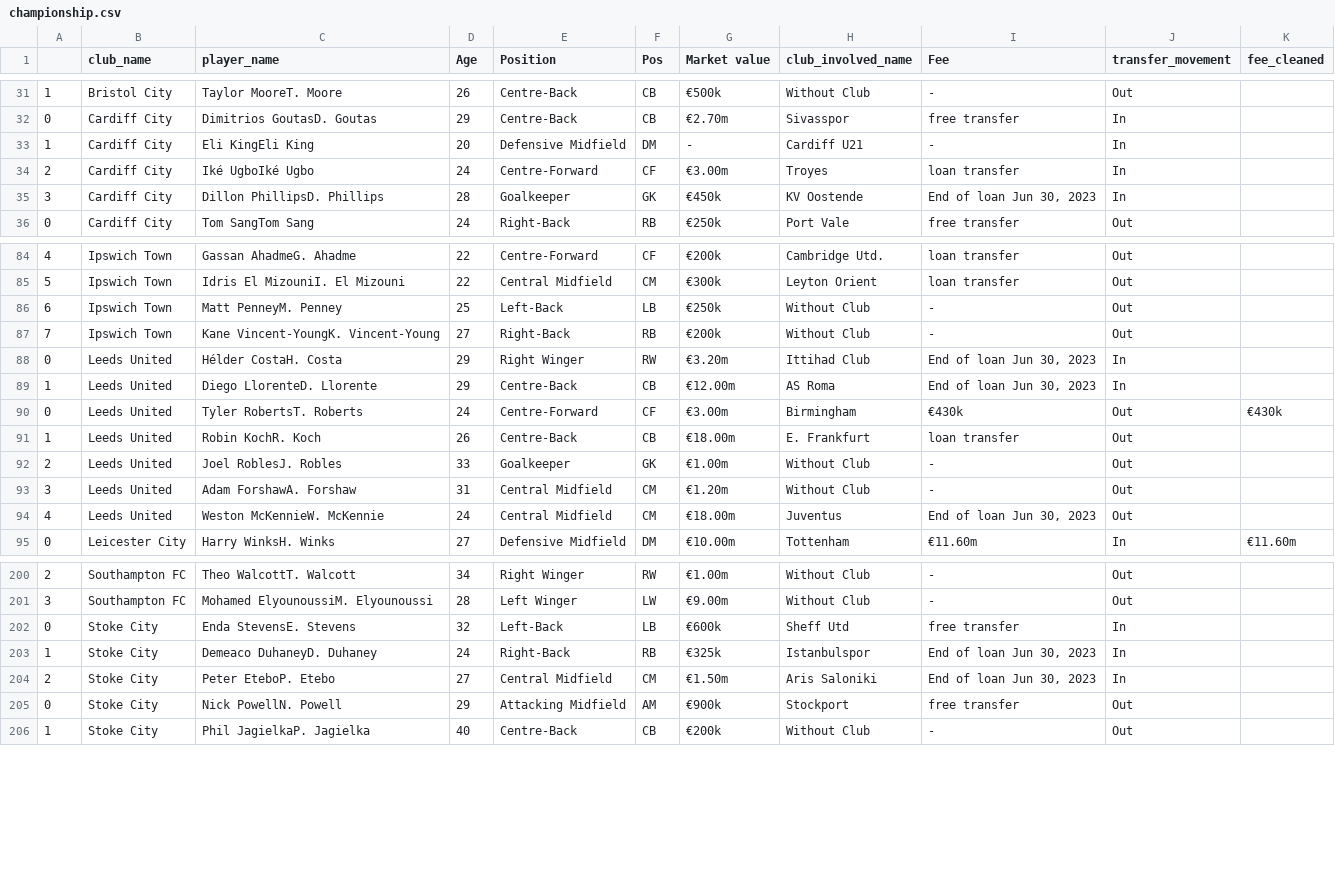
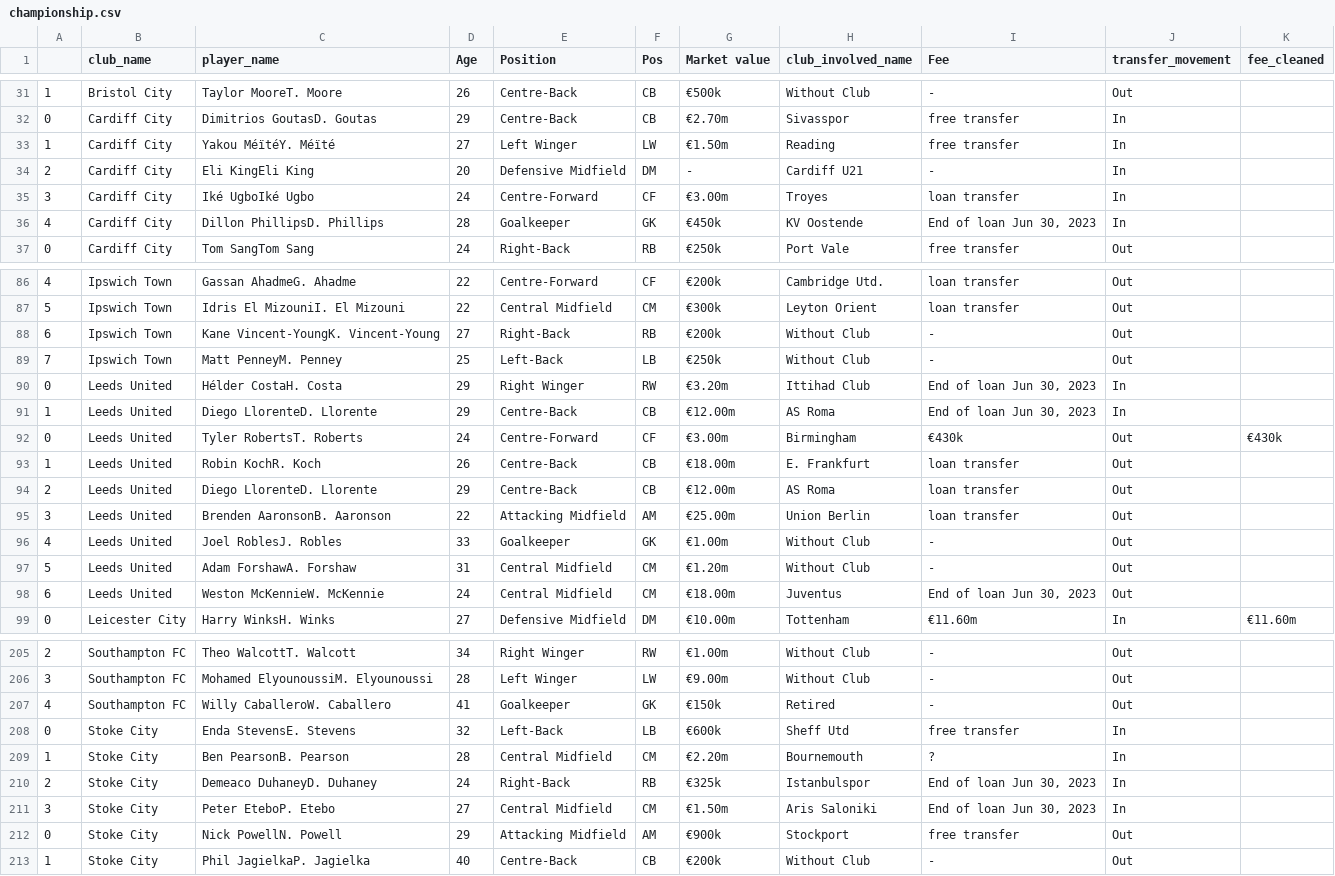
Before and after one commit to AhanPenkar/live-transfers, a CSV file: data/championship.csv, drawn as a sheet; only a part is shown, gaps mark what is left out; the diff covers the shown part only.

```diff
--- a/data/championship.csv
+++ b/data/championship.csv
@@ -32,5 +32,6 @@
 0,Cardiff City,Dimitrios GoutasD. Goutas,29,Centre-Back,CB,€2.70m,Sivasspor,free transfer,In,
-1,Cardiff City,Eli KingEli King,20,Defensive Midfield,DM,-,Cardiff U21,-,In,
-2,Cardiff City,Iké UgboIké Ugbo,24,Centre-Forward,CF,€3.00m,Troyes,loan transfer,In,
-3,Cardiff City,Dillon PhillipsD. Phillips,28,Goalkeeper,GK,€450k,KV Oostende,"End of loan Jun 30, 2023",In,
+1,Cardiff City,Yakou MéïtéY. Méïté,27,Left Winger,LW,€1.50m,Reading,free transfer,In,
+2,Cardiff City,Eli KingEli King,20,Defensive Midfield,DM,-,Cardiff U21,-,In,
+3,Cardiff City,Iké UgboIké Ugbo,24,Centre-Forward,CF,€3.00m,Troyes,loan transfer,In,
+4,Cardiff City,Dillon PhillipsD. Phillips,28,Goalkeeper,GK,€450k,KV Oostende,"End of loan Jun 30, 2023",In,
 0,Cardiff City,Tom SangTom Sang,24,Right-Back,RB,€250k,Port Vale,free transfer,Out,
@@ -85,4 +87,4 @@
 5,Ipswich Town,Idris El MizouniI. El Mizouni,22,Central Midfield,CM,€300k,Leyton Orient,loan transfer,Out,
-6,Ipswich Town,Matt PenneyM. Penney,25,Left-Back,LB,€250k,Without Club,-,Out,
-7,Ipswich Town,Kane Vincent-YoungK. Vincent-Young,27,Right-Back,RB,€200k,Without Club,-,Out,
+6,Ipswich Town,Kane Vincent-YoungK. Vincent-Young,27,Right-Back,RB,€200k,Without Club,-,Out,
+7,Ipswich Town,Matt PenneyM. Penney,25,Left-Back,LB,€250k,Without Club,-,Out,
 0,Leeds United,Hélder CostaH. Costa,29,Right Winger,RW,€3.20m,Ittihad Club,"End of loan Jun 30, 2023",In,
@@ -91,5 +93,7 @@
 1,Leeds United,Robin KochR. Koch,26,Centre-Back,CB,€18.00m,E. Frankfurt,loan transfer,Out,
-2,Leeds United,Joel RoblesJ. Robles,33,Goalkeeper,GK,€1.00m,Without Club,-,Out,
-3,Leeds United,Adam ForshawA. Forshaw,31,Central Midfield,CM,€1.20m,Without Club,-,Out,
-4,Leeds United,Weston McKennieW. McKennie,24,Central Midfield,CM,€18.00m,Juventus,"End of loan Jun 30, 2023",Out,
+2,Leeds United,Diego LlorenteD. Llorente,29,Centre-Back,CB,€12.00m,AS Roma,loan transfer,Out,
+3,Leeds United,Brenden AaronsonB. Aaronson,22,Attacking Midfield,AM,€25.00m,Union Berlin,loan transfer,Out,
+4,Leeds United,Joel RoblesJ. Robles,33,Goalkeeper,GK,€1.00m,Without Club,-,Out,
+5,Leeds United,Adam ForshawA. Forshaw,31,Central Midfield,CM,€1.20m,Without Club,-,Out,
+6,Leeds United,Weston McKennieW. McKennie,24,Central Midfield,CM,€18.00m,Juventus,"End of loan Jun 30, 2023",Out,
 0,Leicester City,Harry WinksH. Winks,27,Defensive Midfield,DM,€10.00m,Tottenham,€11.60m,In,€11.60m
@@ -201,5 +206,7 @@
 3,Southampton FC,Mohamed ElyounoussiM. Elyounoussi,28,Left Winger,LW,€9.00m,Without Club,-,Out,
+4,Southampton FC,Willy CaballeroW. Caballero,41,Goalkeeper,GK,€150k,Retired,-,Out,
 0,Stoke City,Enda StevensE. Stevens,32,Left-Back,LB,€600k,Sheff Utd,free transfer,In,
-1,Stoke City,Demeaco DuhaneyD. Duhaney,24,Right-Back,RB,€325k,Istanbulspor,"End of loan Jun 30, 2023",In,
-2,Stoke City,Peter EteboP. Etebo,27,Central Midfield,CM,€1.50m,Aris Saloniki,"End of loan Jun 30, 2023",In,
+1,Stoke City,Ben PearsonB. Pearson,28,Central Midfield,CM,€2.20m,Bournemouth,?,In,
+2,Stoke City,Demeaco DuhaneyD. Duhaney,24,Right-Back,RB,€325k,Istanbulspor,"End of loan Jun 30, 2023",In,
+3,Stoke City,Peter EteboP. Etebo,27,Central Midfield,CM,€1.50m,Aris Saloniki,"End of loan Jun 30, 2023",In,
 0,Stoke City,Nick PowellN. Powell,29,Attacking Midfield,AM,€900k,Stockport,free transfer,Out,
```
Also changed, not shown: 2 added rows and 54 edited cells elsewhere in this file, data/1-bundesliga.csv, data/liga-nos.csv, 9 other files.
